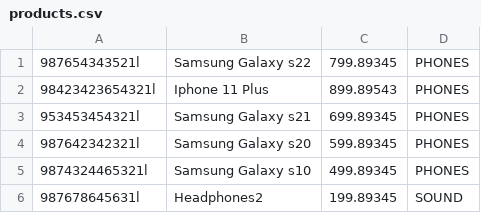
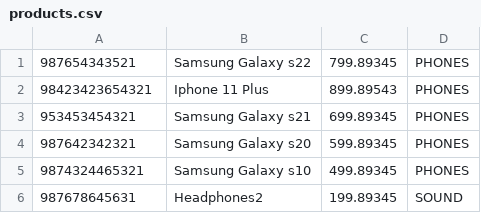
Before and after one commit to codehub-learn/Eshop-CodemeUP, a CSV file: data/products.csv, drawn as a sheet.

Commit message:
implemented functionality to read and load products from file (products.csv), implemented functionality to save to file, changed products.csv, overall refactoring of code

```diff
--- a/data/products.csv
+++ b/data/products.csv
@@ -1,6 +1,6 @@
-987654343521l, Samsung Galaxy s22,799.89345, PHONES
-98423423654321l, Iphone 11 Plus,899.89543, PHONES
-953453454321l, Samsung Galaxy s21,699.89345, PHONES
-987642342321l, Samsung Galaxy s20,599.89345, PHONES
-9874324465321l, Samsung Galaxy s10,499.89345, PHONES
-987678645631l, Headphones2,199.89345, SOUND
+ 987654343521, Samsung Galaxy s22,799.89345, PHONES
+98423423654321, Iphone 11 Plus,899.89543, PHONES
+953453454321 , Samsung Galaxy s21,699.89345, PHONES
+987642342321, Samsung Galaxy s20,599.89345, PHONES
+ 9874324465321, Samsung Galaxy s10,499.89345, PHONES
+987678645631 , Headphones2,199.89345, SOUND
```
Also changed, not shown: 6 other files.
